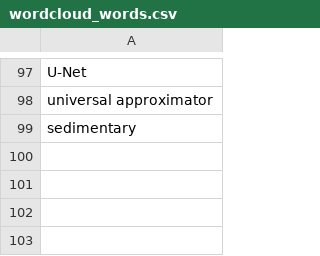
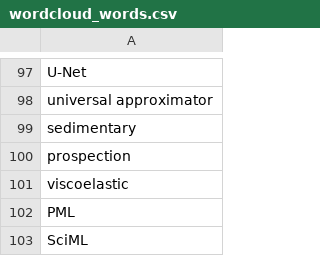
Before and after one commit to oscar-rincon/scoping-ml-wave-seismology, a CSV file: main/05_data_charting/data/wordcloud_words.csv, drawn as a sheet; only a part is shown, gaps mark what is left out; the diff names each change by its address in the sheet, - before the commit and + after, or states it on an @@ line.

```diff
--- a/main/05_data_charting/data/wordcloud_words.csv
+++ b/main/05_data_charting/data/wordcloud_words.csv
+row 100: prospection
+row 101: viscoelastic
+row 102: PML
+row 103: SciML
```
Also changed, not shown: 9 other files.
